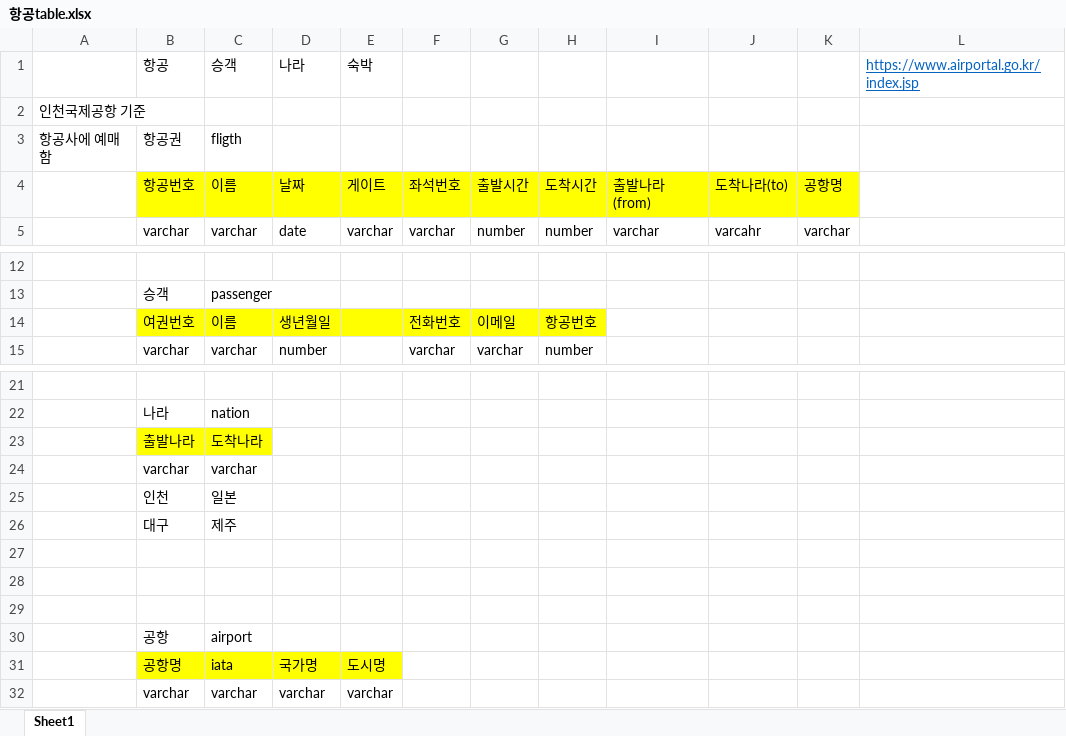
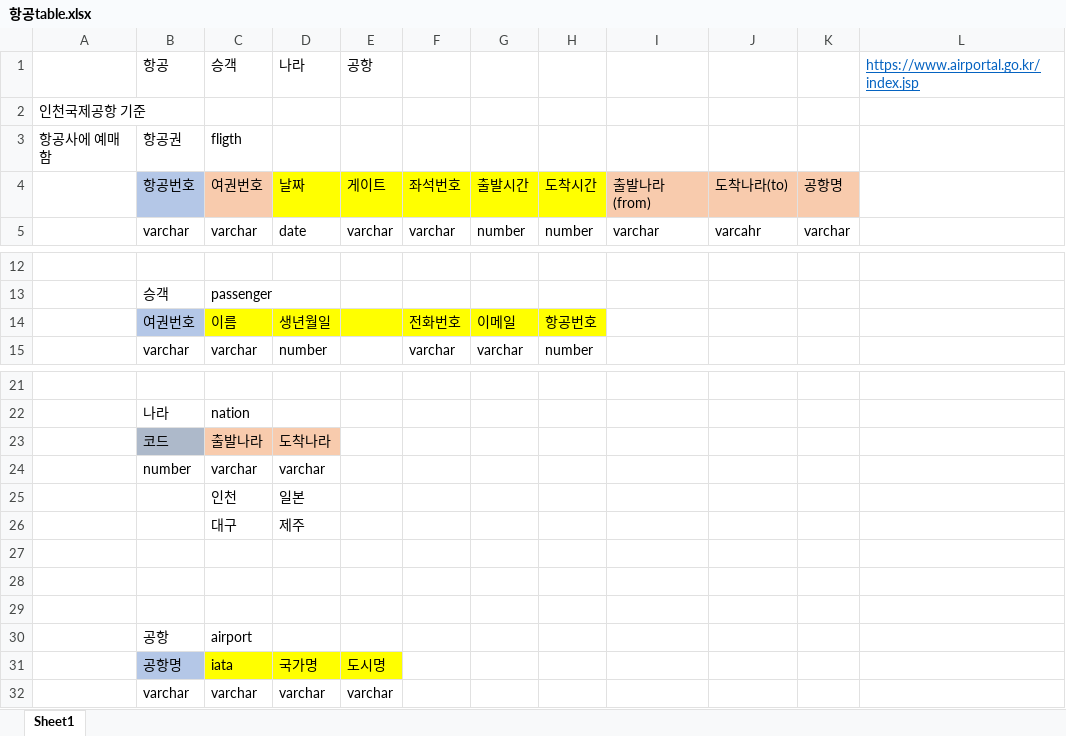
Before and after one commit to springpoet/SQL_project, an Excel workbook: 안서준_SQL/항공table.xlsx, sheet Sheet1, drawn as a sheet; only a part is shown, gaps mark what is left out; values as stored, in another font and other column widths than the file's, no borders; removed rows and columns are numbered as before the commit, all else as after; the diff names each change by its address in the sheet, - before the commit and + after, or states it on an @@ line.

Commit message:
Add files via upload

```diff
--- a/안서준_SQL/항공table.xlsx (sheet Sheet1)
+++ b/안서준_SQL/항공table.xlsx (sheet Sheet1)
-E1: 숙박
+E1: 공항
-B4 fill: #FFFF00
+B4 fill: #B4C7E7
-C4: 이름
+C4: 여권번호
-C4 fill: #FFFF00
+C4 fill: #F8CBAD
-I4:K4 fill: #FFFF00
+I4:K4 fill: #F8CBAD
-B14 fill: #FFFF00
+B14 fill: #B4C7E7
-row 23:  | 출발나라 | 도착나라
-row 24:  | varchar | varchar
-row 25:  | 인천 | 일본
-row 26:  | 대구 | 제주
+row 23:  | 코드 | 출발나라 | 도착나라
+row 24:  | number | varchar | varchar
+row 25:  |  | 인천 | 일본
+row 26:  |  | 대구 | 제주
-B31 fill: #FFFF00
+B31 fill: #B4C7E7
```
